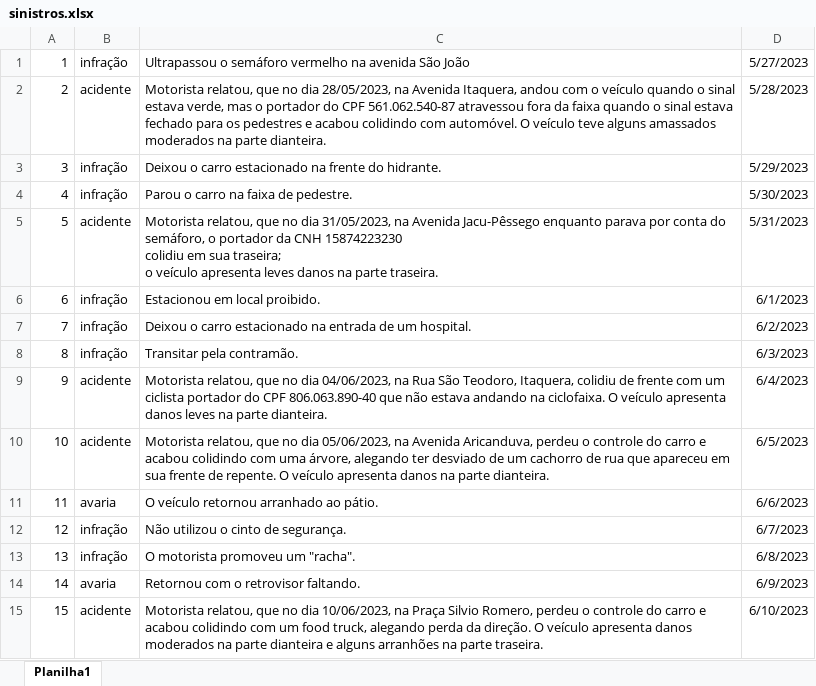
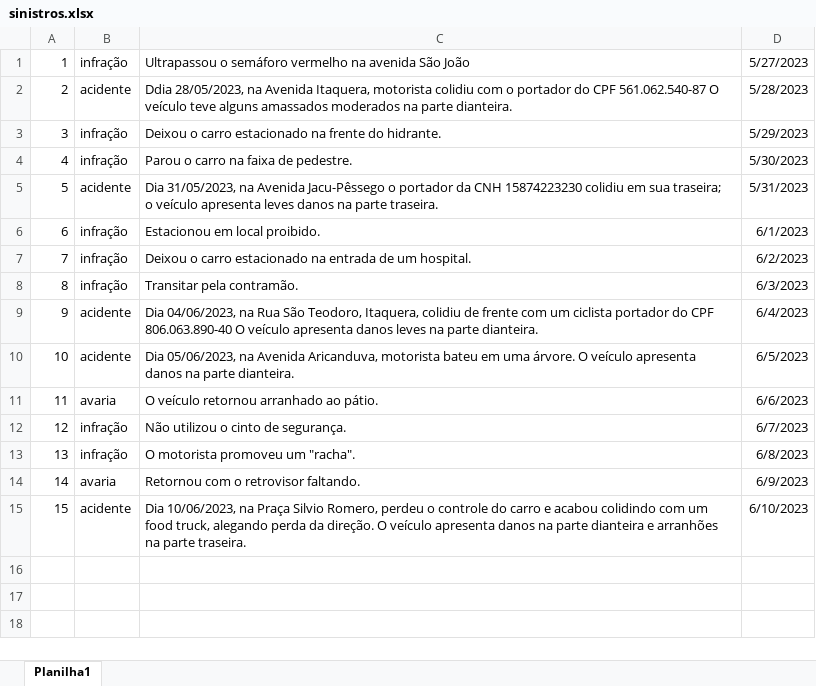
Before and after one commit to GustavoGomesDaSilva/VoidDash, an Excel workbook: planilhas/sinistros.xlsx, sheet Planilha1, drawn as a sheet; values as stored, in another font and other column widths than the file's, no borders; the diff names each change by its address in the sheet, - before the commit and + after, or states it on an @@ line.

```diff
--- a/planilhas/sinistros.xlsx (sheet Planilha1)
+++ b/planilhas/sinistros.xlsx (sheet Planilha1)
-C2: Motorista relatou, que no dia 28/05/2023, na Avenida Itaquera, andou com o veículo quando o sinal estava verde, mas o portador do CPF 561.062.540-87 atravessou fora da faixa quando o sinal estava fechado para os pedestres e acabou colidindo com automóvel. O veículo…
+C2: Ddia 28/05/2023, na Avenida Itaquera, motorista colidiu com o portador do CPF 561.062.540-87 O veículo…
-C5: Motorista relatou, que no dia 31/05/2023, na Avenida Jacu-Pêssego enquanto parava por conta do semáforo, o portador…
+C5: Dia 31/05/2023, na Avenida Jacu-Pêssego o portador…
-C9: Motorista relatou, que no dia 04/06/2023, na Rua São Teodoro, Itaquera, colidiu de frente com um ciclista portador do CPF 806.063.890-40 que não estava andando na ciclofaixa. O veículo…
+C9: Dia 04/06/2023, na Rua São Teodoro, Itaquera, colidiu de frente com um ciclista portador do CPF 806.063.890-40 O veículo…
-C10: Motorista relatou, que no dia 05/06/2023, na Avenida Aricanduva, perdeu o controle do carro e acabou colidindo com uma árvore, alegando ter desviado de um cachorro de rua que apareceu em sua frente de repente. O veículo…
+C10: Dia 05/06/2023, na Avenida Aricanduva, motorista bateu em uma árvore. O veículo…
-C15: Motorista relatou, que no dia 10/06/2023, na Praça Silvio Romero, perdeu o controle do carro e acabou colidindo com um food truck, alegando perda da direção. O veículo apresenta danos moderados na parte dianteira e alguns arranhões na…
+C15: Dia 10/06/2023, na Praça Silvio Romero, perdeu o controle do carro e acabou colidindo com um food truck, alegando perda da direção. O veículo apresenta danos na parte dianteira e arranhões na…
```
Also changed, not shown: planilhas/motoristas.xlsx, 6 other files.
